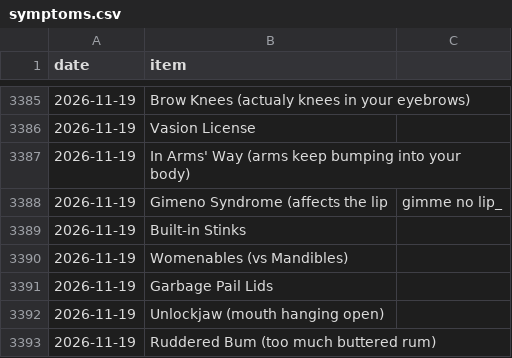
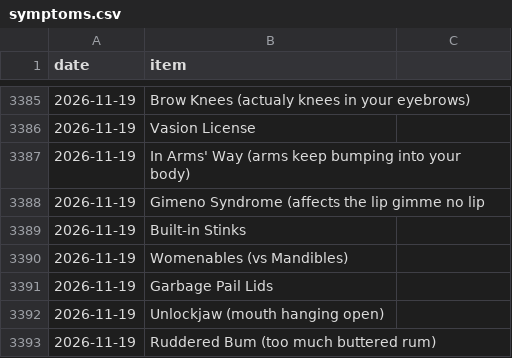
Before and after one commit to SpikeyBXL/thursdaywavelengths, a CSV file: data/symptoms.csv, drawn as a sheet; only a part is shown, gaps mark what is left out.

Commit message:
Fix typo in Gimeno Syndrome description
Corrected a typo in the description of Gimeno Syndrome.

```diff
--- a/data/symptoms.csv
+++ b/data/symptoms.csv
@@ -3387,3 +3387,3 @@ date,item
 2026-11-19,In Arms' Way (arms keep bumping into your body)
-2026-11-19,Gimeno Syndrome (affects the lip, gimme no lip_
+2026-11-19,Gimeno Syndrome (affects the lip gimme no lip
 2026-11-19,Built-in Stinks
```
